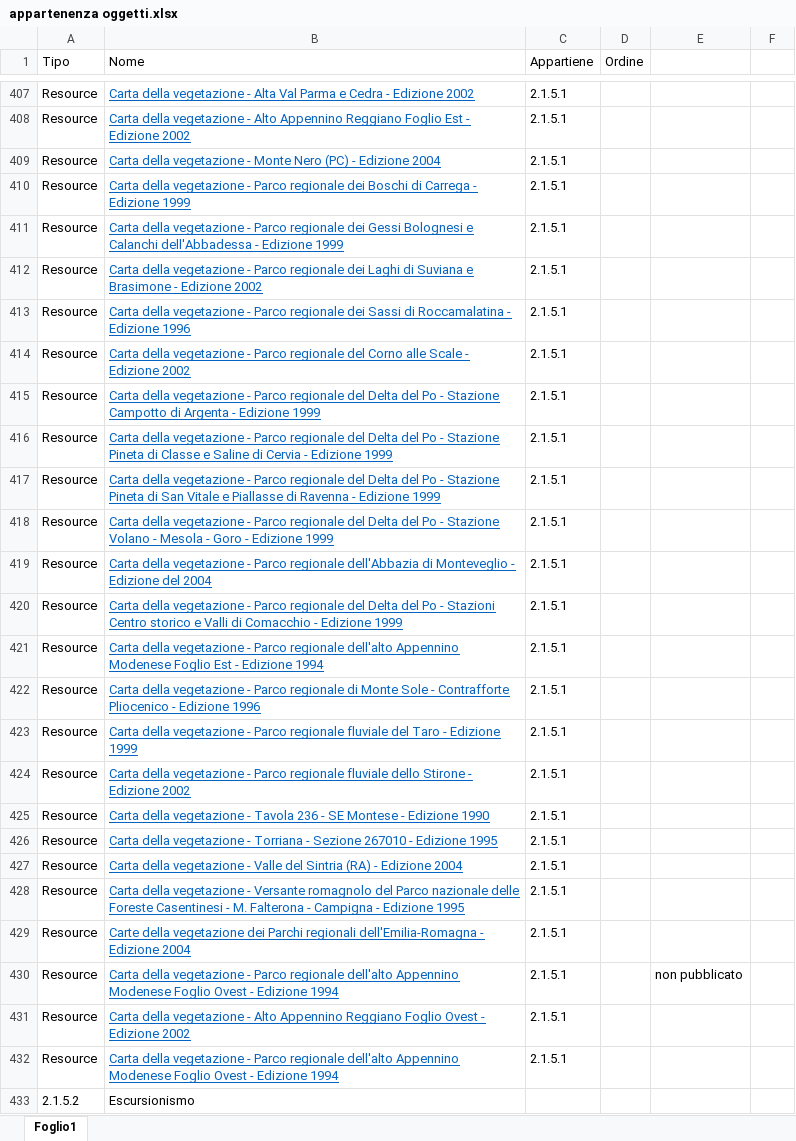
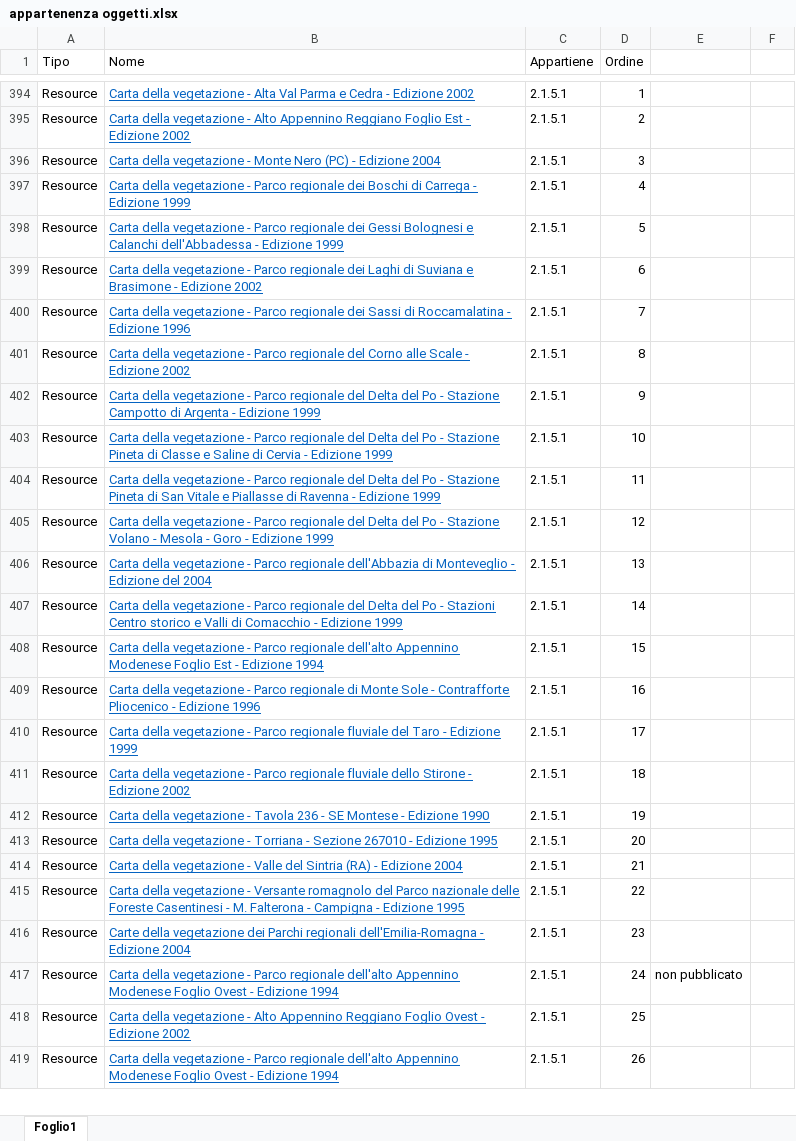
Before and after one commit to danielamazza/catalogoGeoportale, an Excel workbook: appartenenza oggetti.xlsx, sheet Foglio1, drawn as a sheet; only a part is shown, gaps mark what is left out; values as stored, in another font and other column widths than the file's, no borders; charts and pictures not drawn; removed rows and columns are numbered as before the commit, all else as after; the diff covers the shown part only; the diff names each change by its address in the sheet, - before the commit and + after, or states it on an @@ line.

```diff
--- a/appartenenza oggetti.xlsx (sheet Foglio1)
+++ b/appartenenza oggetti.xlsx (sheet Foglio1)
-D394 (Ordine): (empty)
+D394 (Ordine): 1
-D395 (Ordine): (empty)
+D395 (Ordine): 2
-D396 (Ordine): (empty)
+D396 (Ordine): 3
-D397 (Ordine): (empty)
+D397 (Ordine): 4
-D398 (Ordine): (empty)
+D398 (Ordine): 5
-D399 (Ordine): (empty)
+D399 (Ordine): 6
-D400 (Ordine): (empty)
+D400 (Ordine): 7
-D401 (Ordine): (empty)
+D401 (Ordine): 8
-D402 (Ordine): (empty)
+D402 (Ordine): 9
-D403 (Ordine): (empty)
+D403 (Ordine): 10
-D404 (Ordine): (empty)
+D404 (Ordine): 11
-D405 (Ordine): (empty)
+D405 (Ordine): 12
-D406 (Ordine): (empty)
+D406 (Ordine): 13
-D407 (Ordine): (empty)
+D407 (Ordine): 14
-D408 (Ordine): (empty)
+D408 (Ordine): 15
-D409 (Ordine): (empty)
+D409 (Ordine): 16
-D410 (Ordine): (empty)
+D410 (Ordine): 17
-D411 (Ordine): (empty)
+D411 (Ordine): 18
-D412 (Ordine): (empty)
+D412 (Ordine): 19
-D413 (Ordine): (empty)
+D413 (Ordine): 20
-D414 (Ordine): (empty)
+D414 (Ordine): 21
-D415 (Ordine): (empty)
+D415 (Ordine): 22
-D416 (Ordine): (empty)
+D416 (Ordine): 23
-D417 (Ordine): (empty)
+D417 (Ordine): 24
-D418 (Ordine): (empty)
+D418 (Ordine): 25
-D419 (Ordine): (empty)
+D419 (Ordine): 26
-row 433: 2.1.5.2 | Escursionismo
```
Also changed, not shown: 15 removed rows and 61 edited cells elsewhere in this sheet, charts or pictures.
